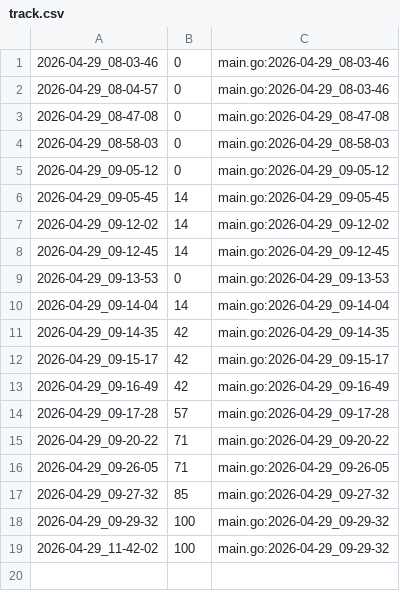
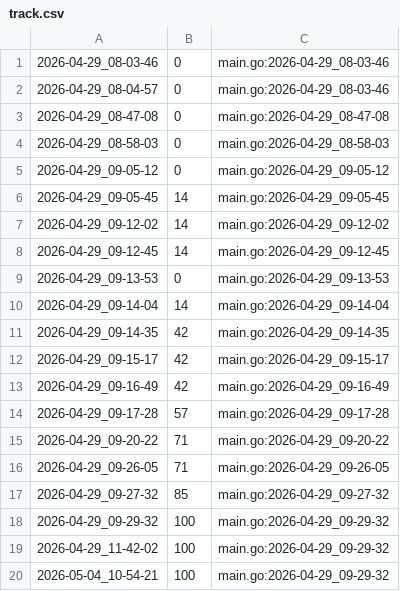
Before and after one commit to qxcode-course/ed-seg-bloco-a-Matheus-Mendes72, a CSV file: .tko/track/ed@lista_d1/track.csv, drawn as a sheet; the diff names each change by its address in the sheet, - before the commit and + after, or states it on an @@ line.

```diff
--- a/.tko/track/ed@lista_d1/track.csv
+++ b/.tko/track/ed@lista_d1/track.csv
+row 20: 2026-05-04_10-54-21 | 100 | main.go:2026-04-29_09-29-32
```
Also changed, not shown: 39 other files.
